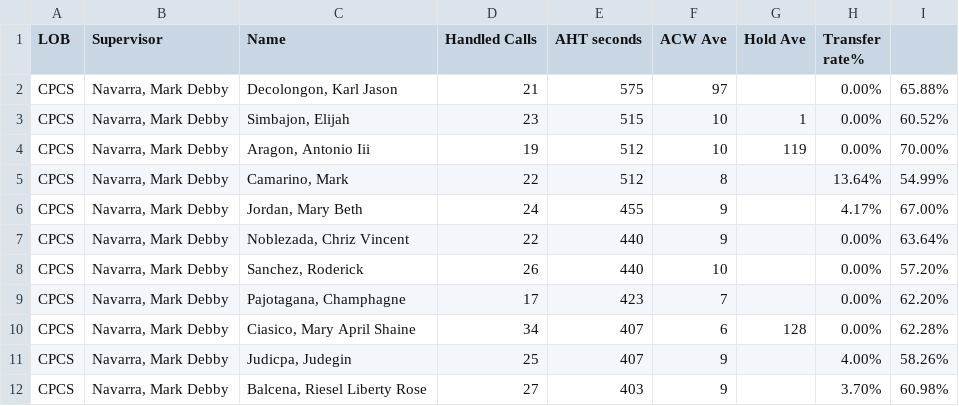
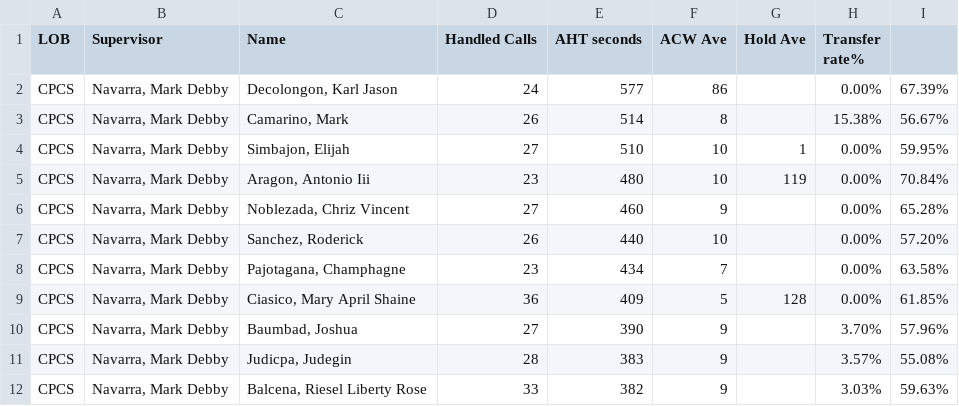
Before and after one commit to mosaicphl/caremoreproviderAHT, a CSV file: cpcs.csv, drawn as a sheet; only a part is shown; the diff covers the shown part only.

```diff
--- a/cpcs.csv
+++ b/cpcs.csv
@@ -1,12 +1,12 @@
 LOB,Supervisor,Name ,Handled Calls ,AHT seconds,ACW Ave,Hold Ave,Transfer rate%,
-CPCS,"Navarra, Mark Debby","Decolongon, Karl Jason",21,575,97,,0.00%,65.88%
-CPCS,"Navarra, Mark Debby","Simbajon, Elijah",23,515,10,1,0.00%,60.52%
-CPCS,"Navarra, Mark Debby","Aragon, Antonio Iii",19,512,10,119,0.00%,70.00%
-CPCS,"Navarra, Mark Debby","Camarino, Mark",22,512,8,,13.64%,54.99%
-CPCS,"Navarra, Mark Debby","Jordan, Mary Beth",24,455,9,,4.17%,67.00%
-CPCS,"Navarra, Mark Debby","Noblezada, Chriz Vincent",22,440,9,,0.00%,63.64%
+CPCS,"Navarra, Mark Debby","Decolongon, Karl Jason",24,577,86,,0.00%,67.39%
+CPCS,"Navarra, Mark Debby","Camarino, Mark",26,514,8,,15.38%,56.67%
+CPCS,"Navarra, Mark Debby","Simbajon, Elijah",27,510,10,1,0.00%,59.95%
+CPCS,"Navarra, Mark Debby","Aragon, Antonio Iii",23,480,10,119,0.00%,70.84%
+CPCS,"Navarra, Mark Debby","Noblezada, Chriz Vincent",27,460,9,,0.00%,65.28%
 CPCS,"Navarra, Mark Debby","Sanchez, Roderick",26,440,10,,0.00%,57.20%
-CPCS,"Navarra, Mark Debby","Pajotagana, Champhagne",17,423,7,,0.00%,62.20%
-CPCS,"Navarra, Mark Debby","Ciasico, Mary April Shaine",34,407,6,128,0.00%,62.28%
-CPCS,"Navarra, Mark Debby","Judicpa, Judegin",25,407,9,,4.00%,58.26%
-CPCS,"Navarra, Mark Debby","Balcena, Riesel Liberty Rose",27,403,9,,3.70%,60.98%
+CPCS,"Navarra, Mark Debby","Pajotagana, Champhagne",23,434,7,,0.00%,63.58%
+CPCS,"Navarra, Mark Debby","Ciasico, Mary April Shaine",36,409,5,128,0.00%,61.85%
+CPCS,"Navarra, Mark Debby","Baumbad, Joshua",27,390,9,,3.70%,57.96%
+CPCS,"Navarra, Mark Debby","Judicpa, Judegin",28,383,9,,3.57%,55.08%
+CPCS,"Navarra, Mark Debby","Balcena, Riesel Liberty Rose",33,382,9,,3.03%,59.63%
```
Also changed, not shown: 5 added rows, 5 removed rows and 20 edited cells elsewhere in this file, cpcsAHT.csv.
